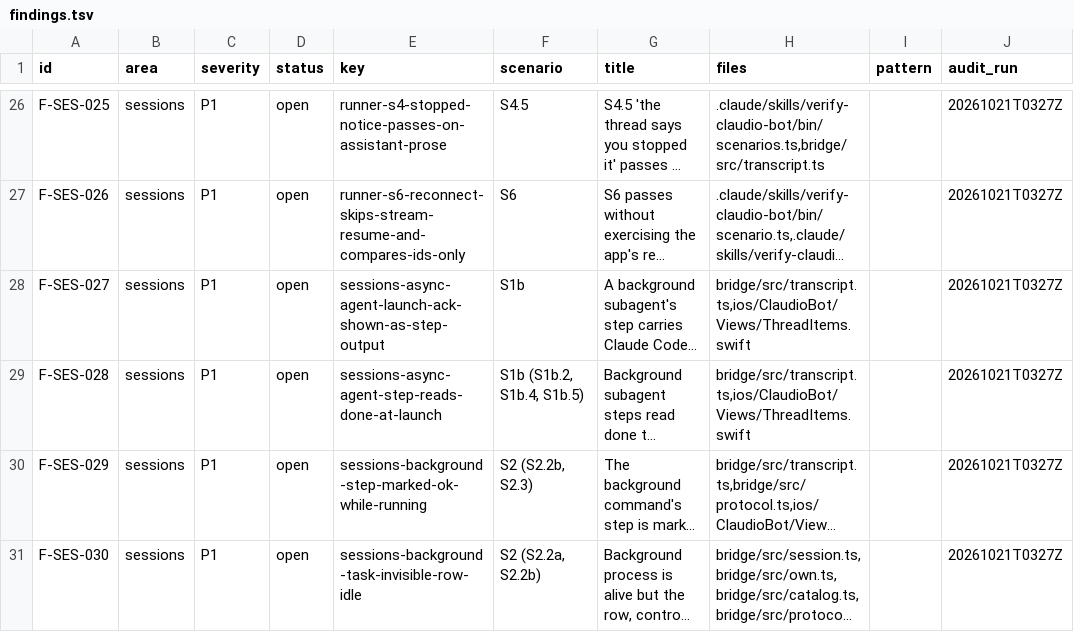
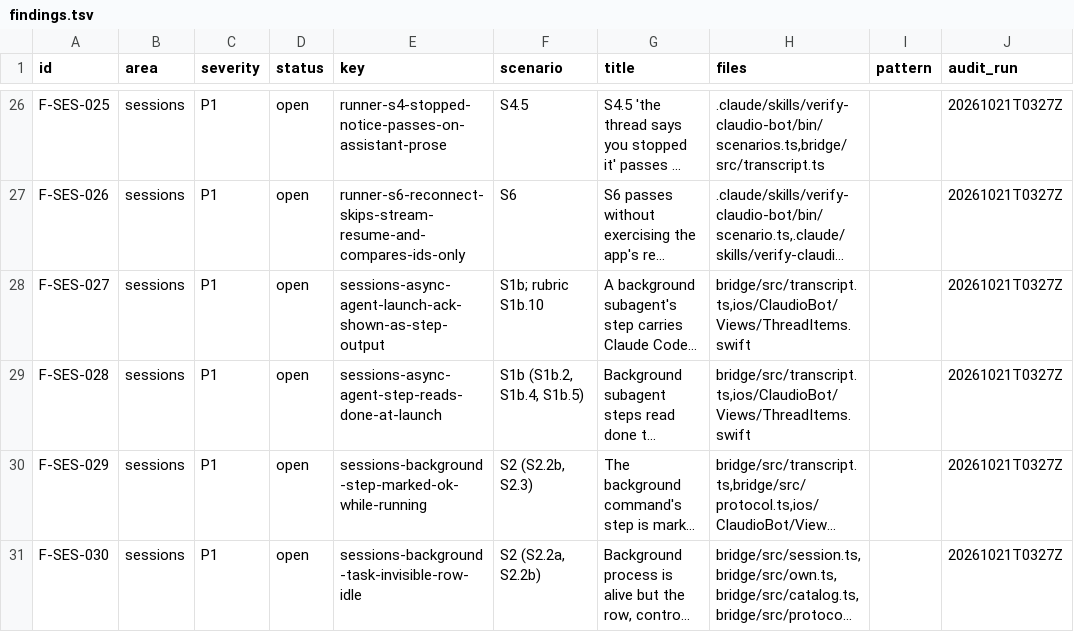
Before and after one commit to IamP5/claudio-bot, a TSV file: docs/ux-program/findings.tsv, drawn as a sheet; only a part is shown, gaps mark what is left out; long unchanged cells end in …; the diff covers the shown part only; the diff names each change by its address in the sheet, - before the commit and + after, or states it on an @@ line.

```diff
--- a/docs/ux-program/findings.tsv
+++ b/docs/ux-program/findings.tsv
-F28 (scenario): S1b
+F28 (scenario): S1b; rubric S1b.10
```
Also changed, not shown: 12 edited cells elsewhere in this file, 6 other files.
